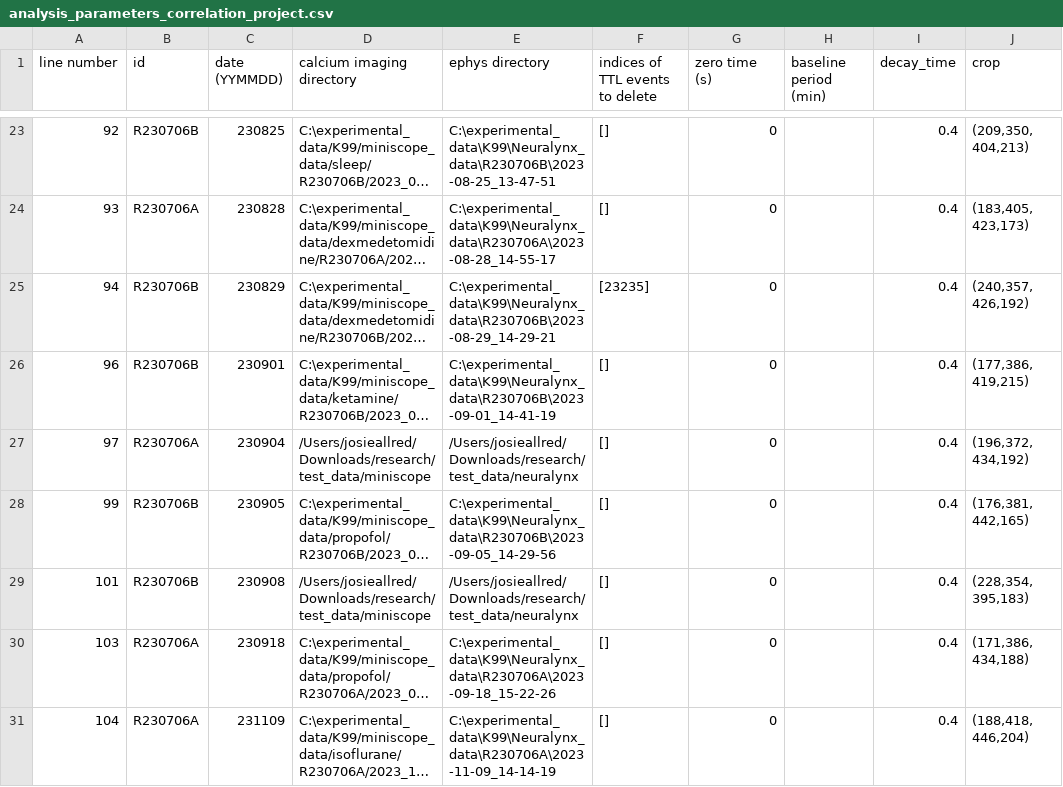
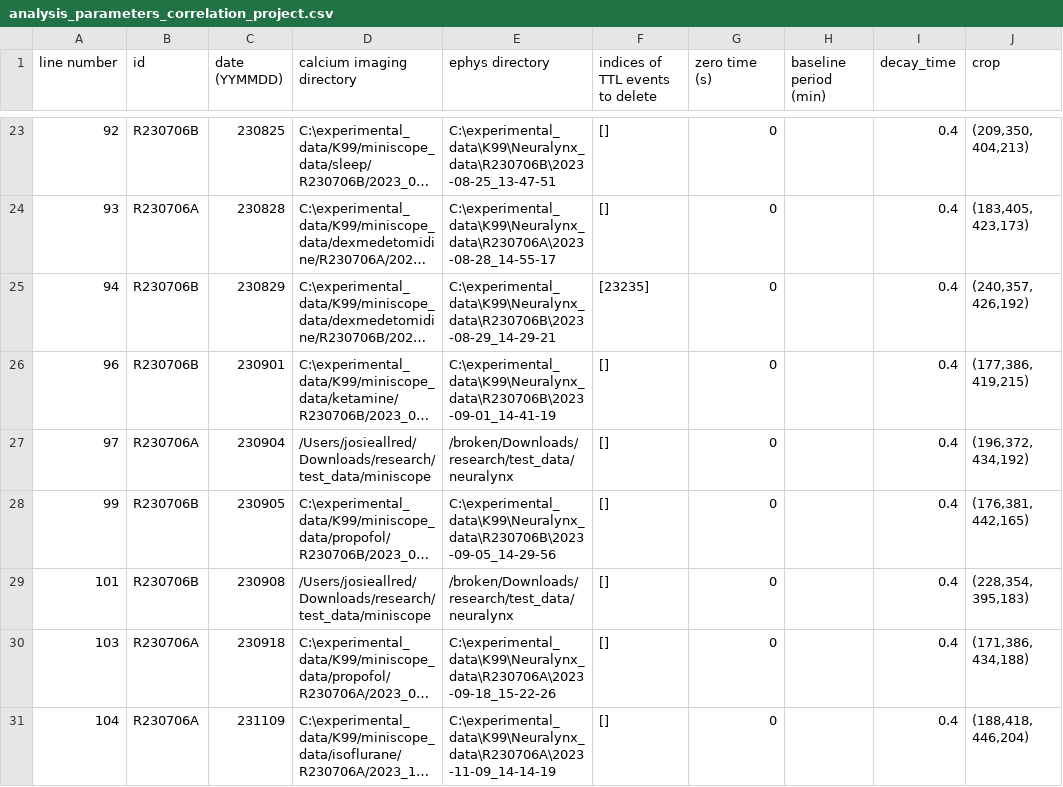
Before and after one commit to emelon8/ACE-NeuroTools, a CSV file: data/analysis_parameters_correlation_project.csv, drawn as a sheet; only a part is shown, gaps mark what is left out; long unchanged cells end in …; the diff names each change by its address in the sheet, - before the commit and + after, or states it on an @@ line.

```diff
--- a/data/analysis_parameters_correlation_project.csv
+++ b/data/analysis_parameters_correlation_project.csv
-E27 (ephys directory): /Users/josieallred/Downloads/research/test_data/neuralynx
+E27 (ephys directory): /broken/Downloads/research/test_data/neuralynx
-E29 (ephys directory): /Users/josieallred/Downloads/research/test_data/neuralynx
+E29 (ephys directory): /broken/Downloads/research/test_data/neuralynx
```
Also changed, not shown: data/analysis_parameters.csv, data/experiments.csv, 3 other files.
